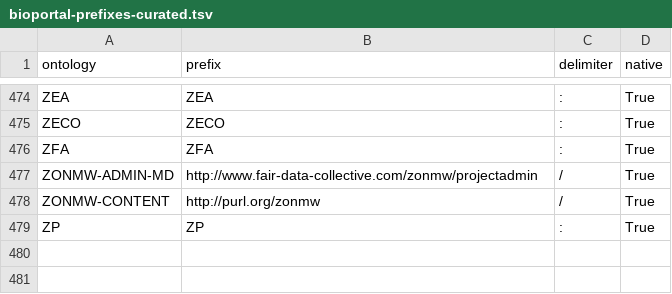
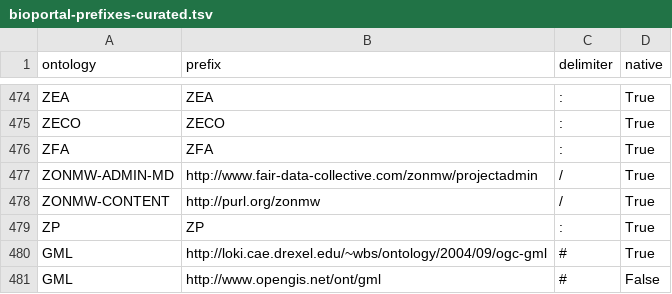
Before and after one commit to ncbo/BioPortal-to-KGX, a TSV file: prefixes/bioportal-prefixes-curated.tsv, drawn as a sheet; only a part is shown, gaps mark what is left out; the diff names each change by its address in the sheet, - before the commit and + after, or states it on an @@ line.

Commit message:
Add prefixes for GML

```diff
--- a/prefixes/bioportal-prefixes-curated.tsv
+++ b/prefixes/bioportal-prefixes-curated.tsv
+row 480: GML | http://loki.cae.drexel.edu/~wbs/ontology/2004/09/ogc-gml | # | True
+row 481: GML | http://www.opengis.net/ont/gml | # | False
```
